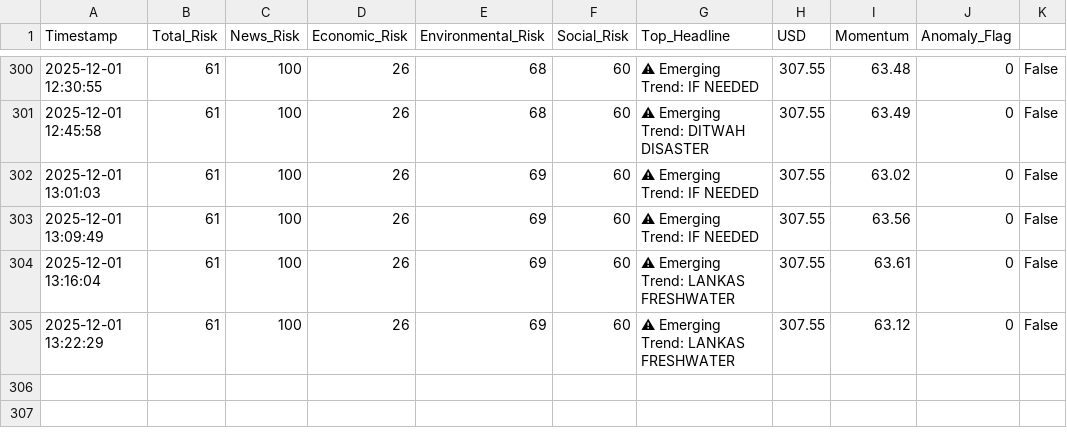
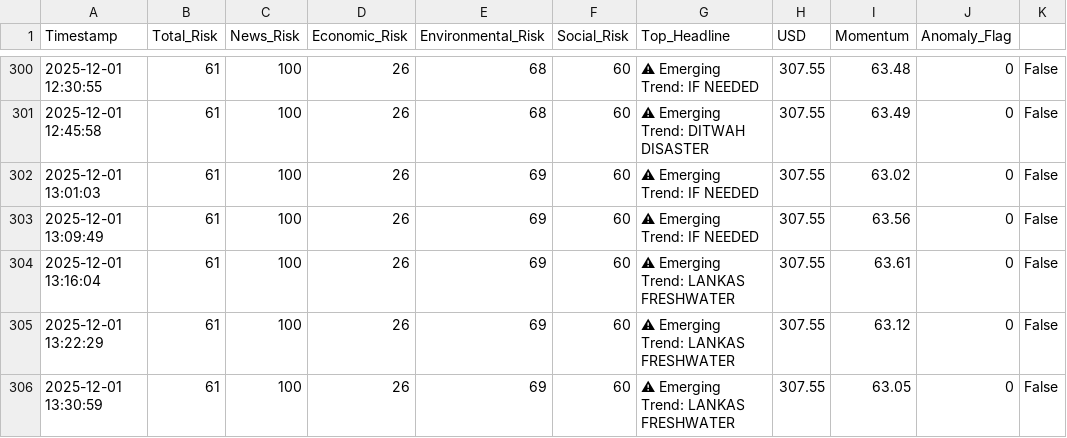
Before and after one commit to usmaanimran/vita_lk, a CSV file: data/risk_history.csv, drawn as a sheet; only a part is shown, gaps mark what is left out; the diff names each change by its address in the sheet, - before the commit and + after, or states it on an @@ line.

Commit message:
DATA UPDATE: Mon Dec  1 13:31:47 +0530 2025

```diff
--- a/data/risk_history.csv
+++ b/data/risk_history.csv
+row 306: 2025-12-01 13:30:59 | 61 | 100 | 26 | 69 | 60 | ⚠ Emerging Trend: LANKAS FRESHWATER | 307.55 | 63.05 | 0 | False
```
Also changed, not shown: data/daily_news_scan.csv, 1 other file.
